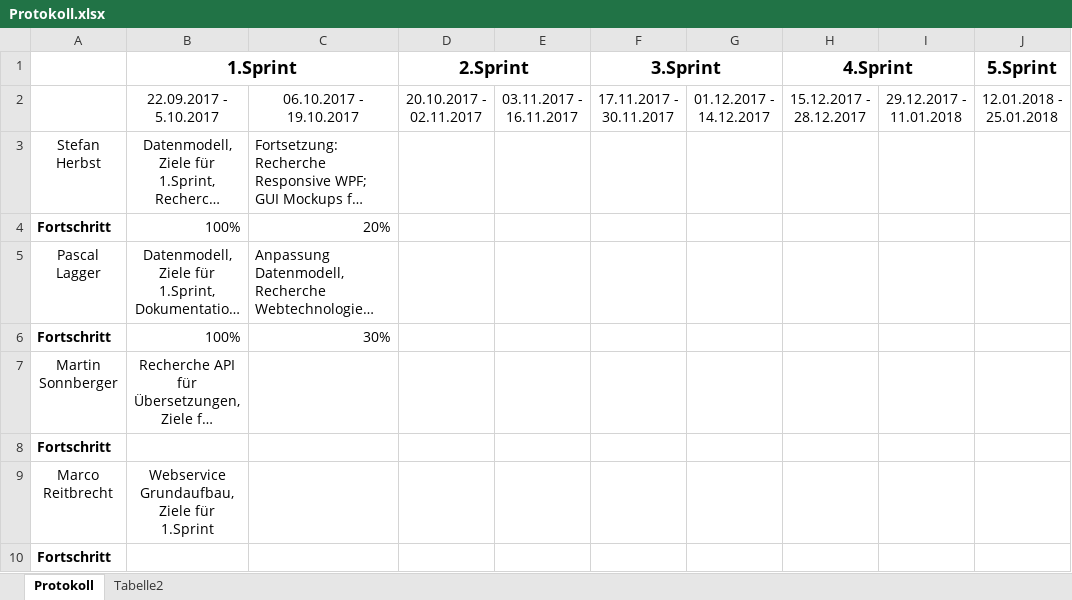
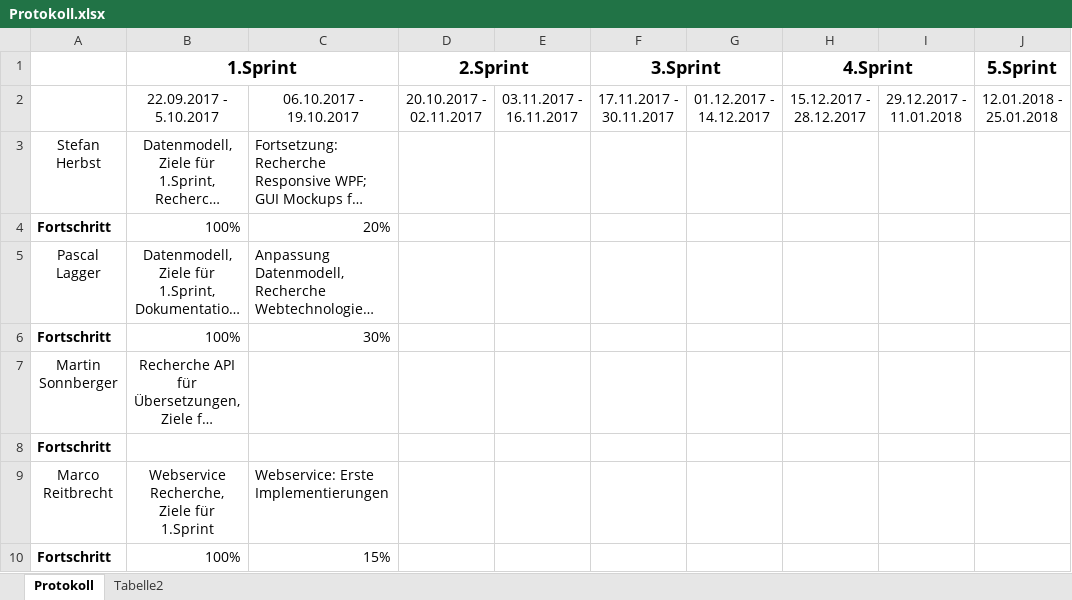
Before and after one commit to herbsts/BSD_Project, an Excel workbook: doku/Protokoll.xlsx, sheet Protokoll, drawn as a sheet; only a part is shown; long unchanged cells end in …; values as stored, in another font and other column widths than the file's, no borders; conditional formats not drawn; the diff names each change by its address in the sheet, - before the commit and + after, or states it on an @@ line.

Commit message:
Reitbrecht's progress entries

```diff
--- a/doku/Protokoll.xlsx (sheet Protokoll)
+++ b/doku/Protokoll.xlsx (sheet Protokoll)
-B9 (1.Sprint): Webservice Grundaufbau, Ziele für 1.Sprint
+B9 (1.Sprint): Webservice Recherche, Ziele für 1.Sprint
-C9: (empty)
+C9: Webservice: Erste Implementierungen
-B10 (1.Sprint): (empty)
+B10 (1.Sprint): 100%
-C10: (empty)
+C10: 15%
```
